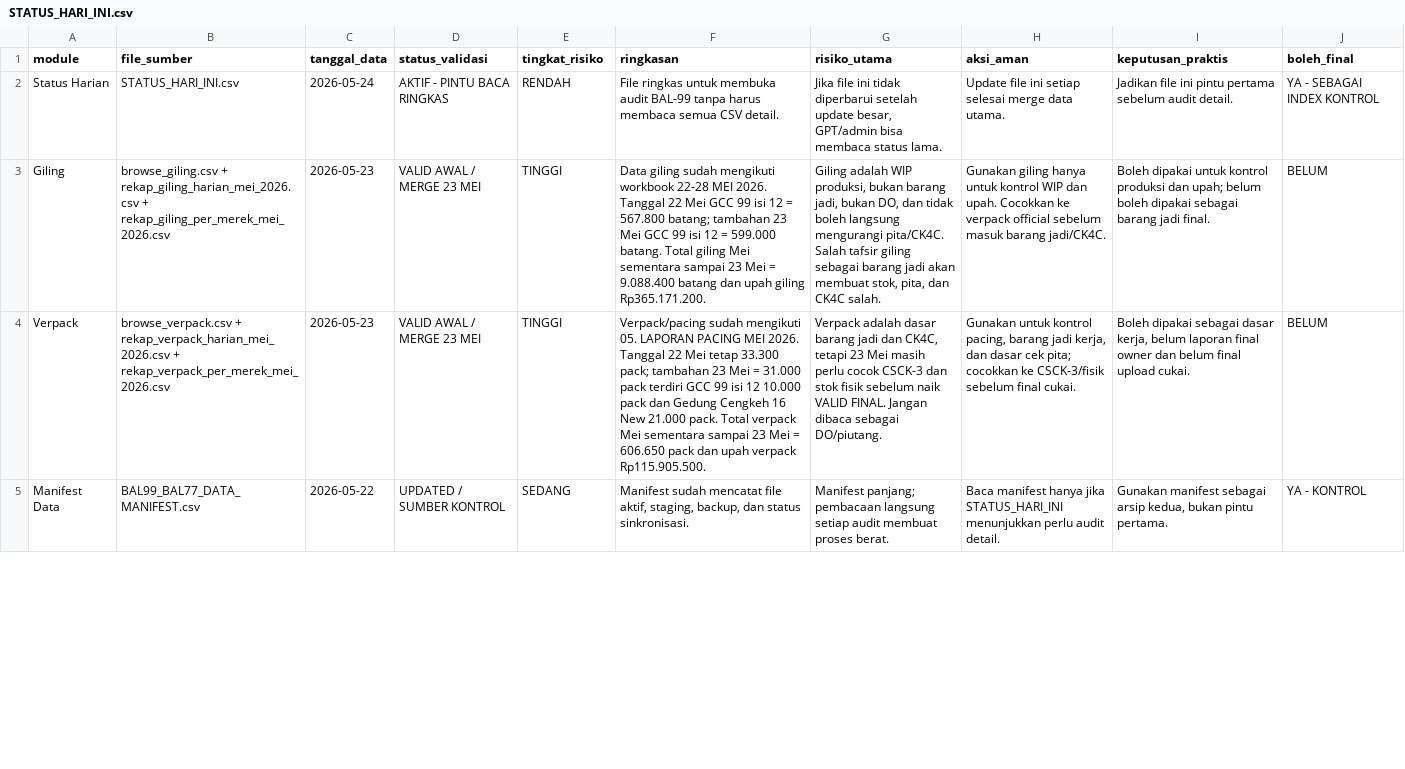
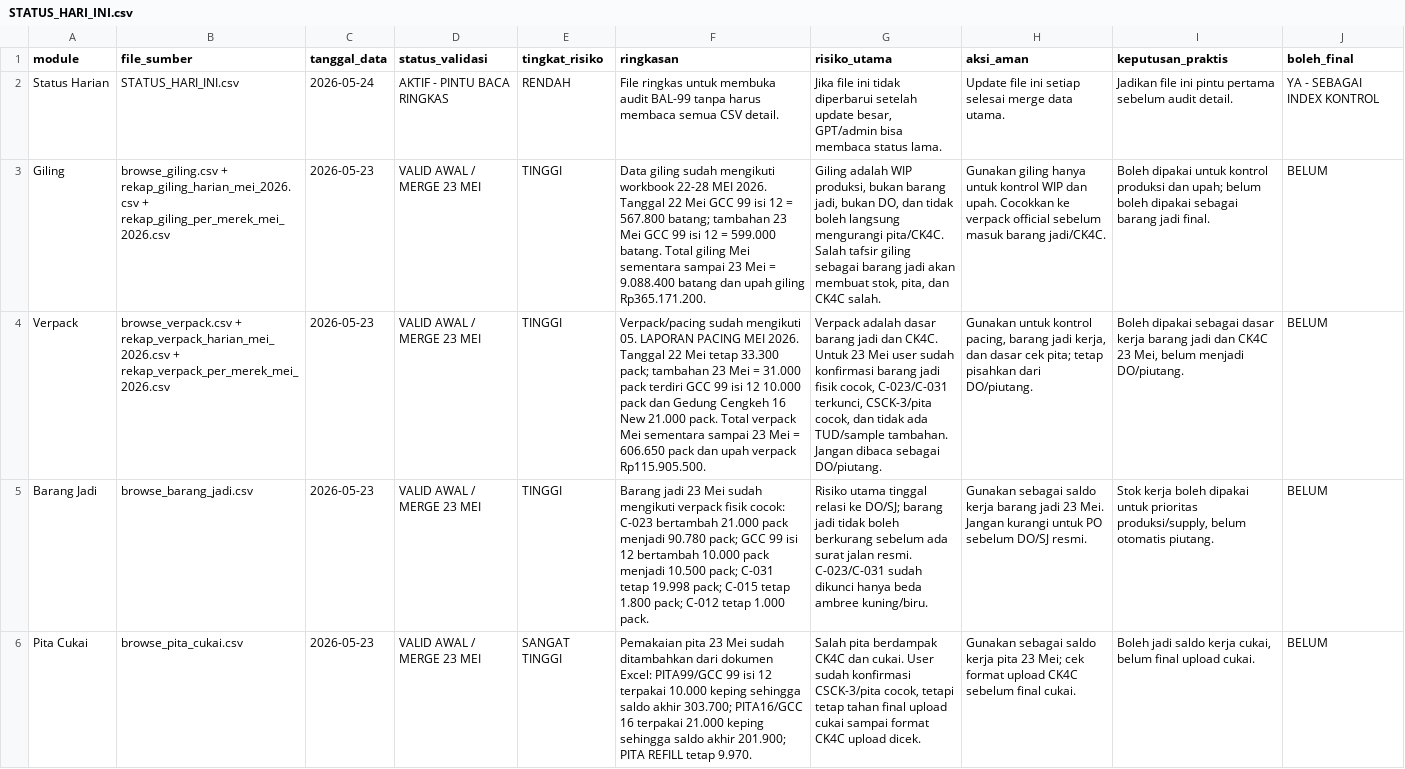
Before and after one commit to cengkehsigaret99-del/BAL-99-Work-Assistant-Cockpit, a CSV file: STATUS_HARI_INI.csv, drawn as a sheet; only a part is shown; the shorter side is filled out with more unchanged rows; the diff covers the shown part only; the diff names each change by its address in the sheet, - before the commit and + after, or states it on an @@ line.

Commit message:
Update status harian barang jadi pita CK4C 23 Mei 2026

```diff
--- a/STATUS_HARI_INI.csv
+++ b/STATUS_HARI_INI.csv
-G4 (risiko_utama): …jadi dan CK4C, tetapi 23 Mei masih perlu cocok CSCK-3 dan stok fisik sebelum naik VALID FINAL. Jangan dibaca…
+G4 (risiko_utama): …jadi dan CK4C. Untuk 23 Mei user sudah konfirmasi barang jadi fisik cocok, C-023/C-031 terkunci, CSCK-3/pita cocok, dan tidak ada TUD/sample tambahan. Jangan dibaca…
-H4 (aksi_aman): …cek pita; cocokkan ke CSCK-3/fisik sebelum final cukai.
+H4 (aksi_aman): …cek pita; tetap pisahkan dari DO/piutang.
-I4 (keputusan_praktis): …sebagai dasar kerja, belum laporan final owner dan belum final upload cukai.
+I4 (keputusan_praktis): …sebagai dasar kerja barang jadi dan CK4C 23 Mei, belum menjadi DO/piutang.
+row 5: Barang Jadi | browse_barang_jadi.csv | 2026-05-23 | VALID AWAL / MERGE 23 MEI | TINGGI | Barang jadi 23 Mei sudah mengikuti verpack fisik cocok: C-023 bertambah 21.000 pack menjadi 90.780 pack; GCC 99 isi 12 bertambah 10.000 pack menjadi 10.500 pack; C-031 tetap 19.998 pack; C-015 tetap 1.800 pack; C-012 tetap 1.000 pack. | Risiko utama tinggal relasi ke DO/SJ; barang jadi tidak boleh berkurang sebelum ada surat jalan resmi. C-023/C-031 sudah dikunci hanya beda ambree kuning/biru. | Gunakan sebagai saldo kerja barang jadi 23 Mei. Jangan kurangi untuk PO sebelum DO/SJ resmi. | Stok kerja boleh dipakai untuk prioritas produksi/supply, belum otomatis piutang. | BELUM
+row 6: Pita Cukai | browse_pita_cukai.csv | 2026-05-23 | VALID AWAL / MERGE 23 MEI | SANGAT TINGGI | Pemakaian pita 23 Mei sudah ditambahkan dari dokumen Excel: PITA99/GCC 99 isi 12 terpakai 10.000 keping sehingga saldo akhir 303.700; PITA16/GCC 16 terpakai 21.000 keping sehingga saldo akhir 201.900; PITA REFILL tetap 9.970. | Salah pita berdampak CK4C dan cukai. User sudah konfirmasi CSCK-3/pita cocok, tetapi tetap tahan final upload cukai sampai format CK4C upload dicek. | Gunakan sebagai saldo kerja pita 23 Mei; cek format upload CK4C sebelum final cukai. | Boleh jadi saldo kerja cukai, belum final upload cukai. | BELUM
```
Also changed, not shown: 1 added row and 3 removed rows elsewhere in this file.
